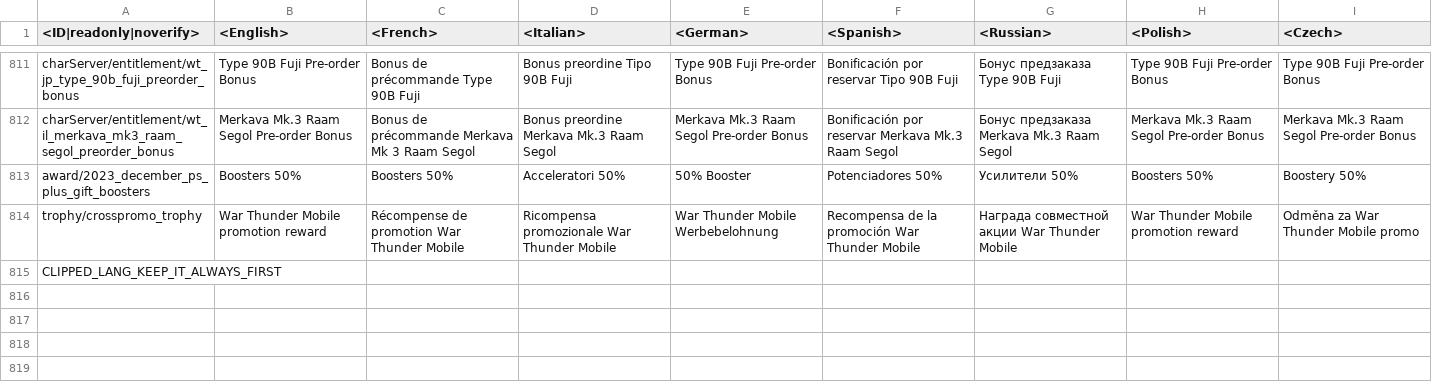
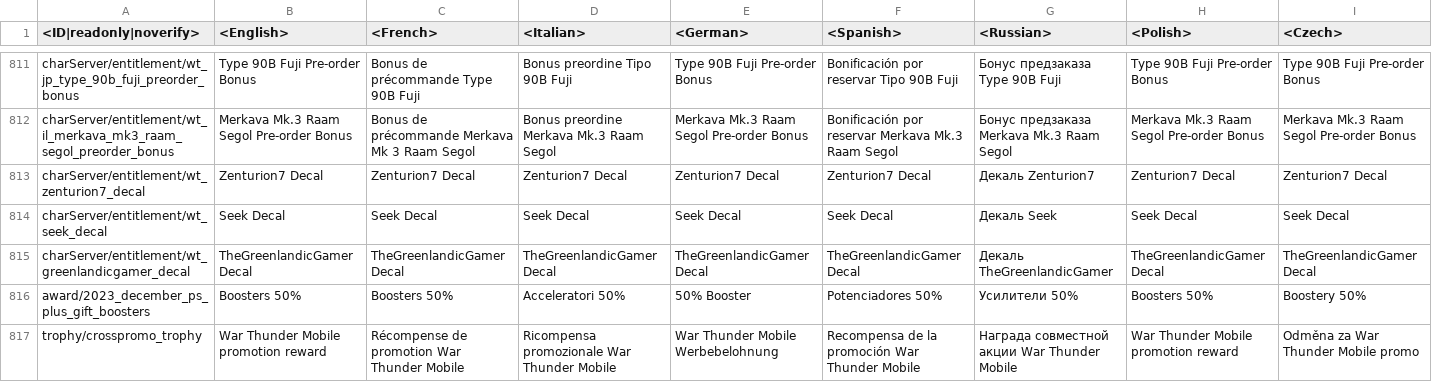
Before and after one commit to Heboon123/WTDM, a CSV file: regional.vromfs.bin_u/lang/regional_trophies.csv, drawn as a sheet; only a part is shown, gaps mark what is left out; the shorter side is filled out with more unchanged rows; rows hold the shown columns only; the diff names each change by its address in the sheet, - before the commit and + after, or states it on an @@ line.

```diff
--- a/regional.vromfs.bin_u/lang/regional_trophies.csv
+++ b/regional.vromfs.bin_u/lang/regional_trophies.csv
+row 813: charServer/entitlement/wt_zenturion7_decal | Zenturion7 Decal | Zenturion7 Decal | Zenturion7 Decal | Zenturion7 Decal | Zenturion7 Decal | Декаль Zenturion7 | Zenturion7 Decal | Zenturion7 Decal
+row 814: charServer/entitlement/wt_seek_decal | Seek Decal | Seek Decal | Seek Decal | Seek Decal | Seek Decal | Декаль Seek | Seek Decal | Seek Decal
+row 815: charServer/entitlement/wt_greenlandicgamer_decal | TheGreenlandicGamer Decal | TheGreenlandicGamer Decal | TheGreenlandicGamer Decal | TheGreenlandicGamer Decal | TheGreenlandicGamer Decal | Декаль TheGreenlandicGamer | TheGreenlandicGamer Decal | TheGreenlandicGamer Decal
```
Also changed, not shown: 20 other files.
